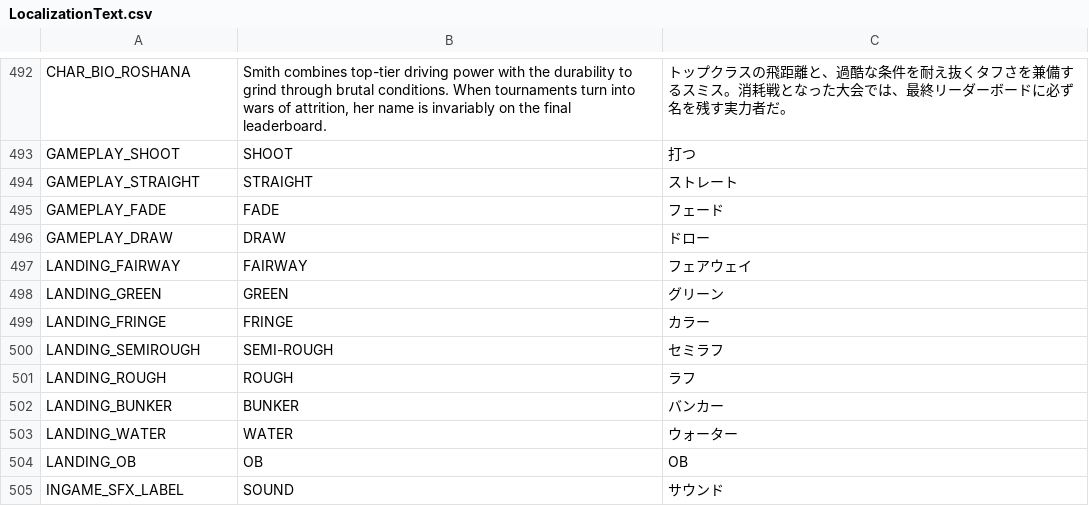
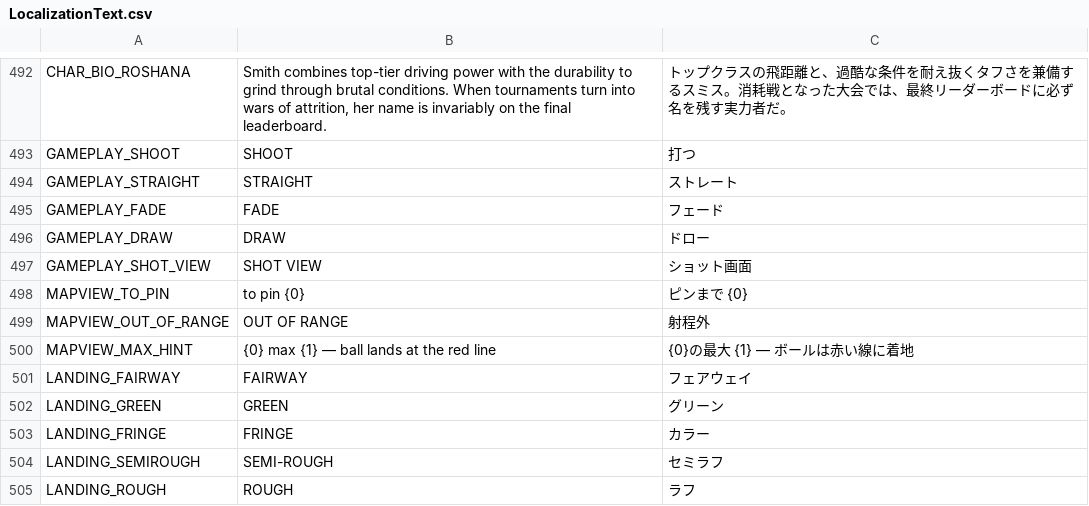
Before and after one commit to cesarguarinoni/Golfin-Redux, a CSV file: Assets/Localization/LocalizationText.csv, drawn as a sheet; only a part is shown, gaps mark what is left out; the shorter side is filled out with more unchanged rows; the diff names each change by its address in the sheet, - before the commit and + after, or states it on an @@ line.

```diff
--- a/Assets/Localization/LocalizationText.csv
+++ b/Assets/Localization/LocalizationText.csv
+row 497: GAMEPLAY_SHOT_VIEW | SHOT VIEW | ショット画面
+row 498: MAPVIEW_TO_PIN | to pin {0} | ピンまで {0}
+row 499: MAPVIEW_OUT_OF_RANGE | OUT OF RANGE | 射程外
+row 500: MAPVIEW_MAX_HINT | {0} max {1} — ball lands at the red line | {0}の最大 {1} — ボールは赤い線に着地
```
Also changed, not shown: 50 other files.
